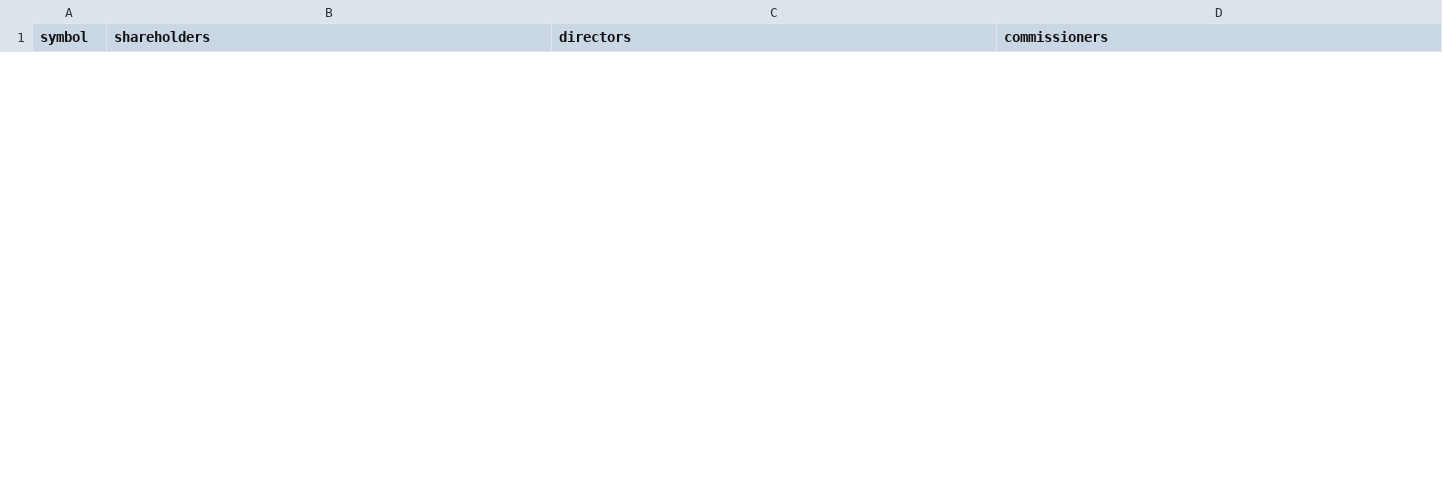
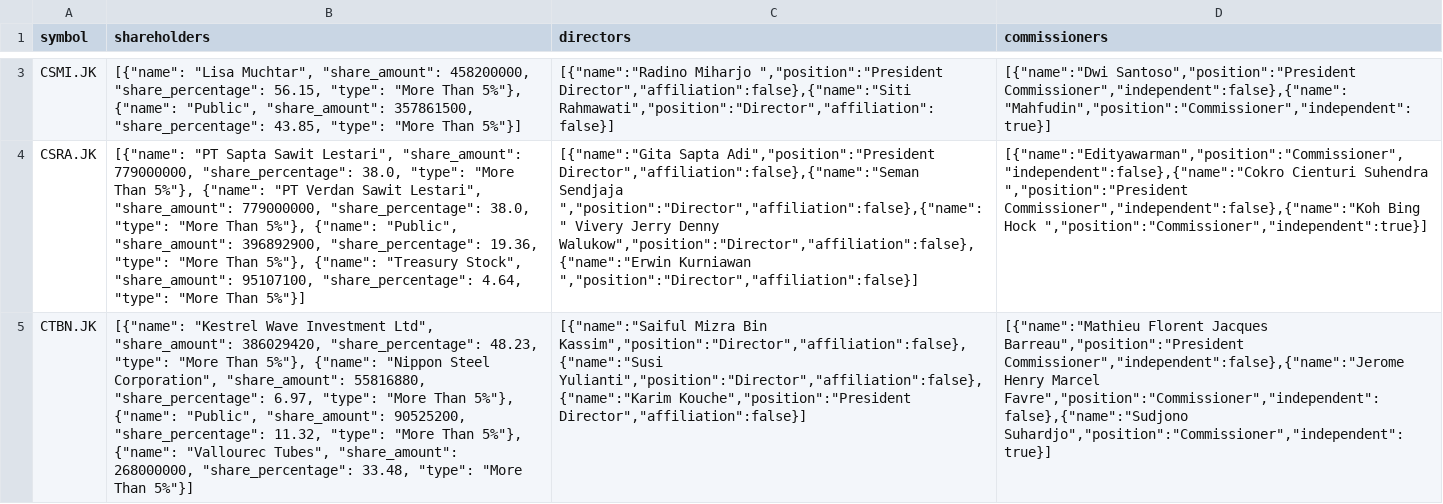
Before and after one commit to supertypeai/sectors_idx_profile_updater, a CSV file: data/additional_shareholders_data.csv, drawn as a sheet; only a part is shown, gaps mark what is left out; the diff covers the shown part only; the diff names each change by its address in the sheet, - before the commit and + after, or states it on an @@ line.

```diff
--- a/data/additional_shareholders_data.csv
+++ b/data/additional_shareholders_data.csv
+row 3: CSMI.JK | [{"name": "Lisa Muchtar", "share_amount": 458200000, "share_percentage": 56.15, "type": "More Than 5%"}, {"name": "Public", "share_amount": 357861500, "share_percentage": 43.85, "type": "More Than 5%"}] | [{"name":"Radino Miharjo ","position":"President Director","affiliation":false},{"name":"Siti Rahmawati","position":"Director","affiliation":false}] | [{"name":"Dwi Santoso","position":"President Commissioner","independent":false},{"name":"Mahfudin","position":"Commissioner","independent":true}]
+row 4: CSRA.JK | [{"name": "PT Sapta Sawit Lestari", "share_amount": 779000000, "share_percentage": 38.0, "type": "More Than 5%"}, {"name": "PT Verdan Sawit Lestari", "share_amount": 779000000, "share_percentage": 38.0, "type": "More Than 5%"}, {"name": "Public", "share_amount": 396892900, "share_percentage": 19.36, "type": "More Than 5%"}, {"name": "Treasury Stock", "share_amount": 95107100, "share_percentage": 4.64, "type": "More Than 5%"}] | [{"name":"Gita Sapta Adi","position":"President Director","affiliation":false},{"name":"Seman Sendjaja ","position":"Director","affiliation":false},{"name":" Vivery Jerry Denny Walukow","position":"Director","affiliation":false},{"name":"Erwin Kurniawan ","position":"Director","affiliation":false}] | [{"name":"Edityawarman","position":"Commissioner","independent":false},{"name":"Cokro Cienturi Suhendra ","position":"President Commissioner","independent":false},{"name":"Koh Bing Hock ","position":"Commissioner","independent":true}]
+row 5: CTBN.JK | [{"name": "Kestrel Wave Investment Ltd", "share_amount": 386029420, "share_percentage": 48.23, "type": "More Than 5%"}, {"name": "Nippon Steel Corporation", "share_amount": 55816880, "share_percentage": 6.97, "type": "More Than 5%"}, {"name": "Public", "share_amount": 90525200, "share_percentage": 11.32, "type": "More Than 5%"}, {"name": "Vallourec Tubes", "share_amount": 268000000, "share_percentage": 33.48, "type": "More Than 5%"}] | [{"name":"Saiful Mizra Bin Kassim","position":"Director","affiliation":false},{"name":"Susi Yulianti","position":"Director","affiliation":false},{"name":"Karim Kouche","position":"President Director","affiliation":false}] | [{"name":"Mathieu Florent Jacques Barreau","position":"President Commissioner","independent":false},{"name":"Jerome Henry Marcel Favre","position":"Commissioner","independent":false},{"name":"Sudjono Suhardjo","position":"Commissioner","independent":true}]
```
Also changed, not shown: 1 added row and 1 removed row elsewhere in this file, 3 other files.
